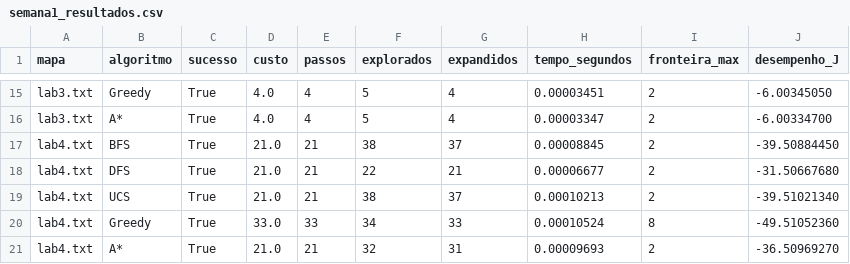
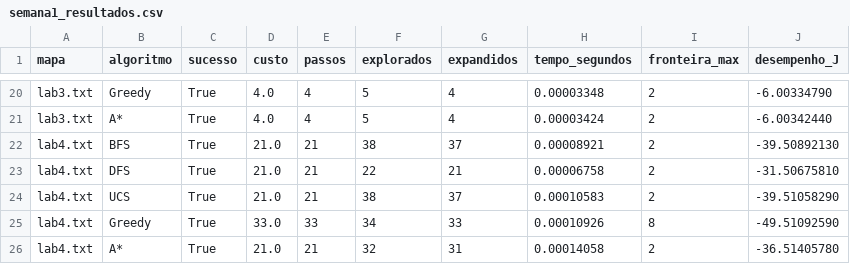
Before and after one commit to Athus27/maze-agent, a CSV file: api/app/data/resultados/semana1_resultados.csv, drawn as a sheet; only a part is shown, gaps mark what is left out; addresses are those after the commit; the diff covers the shown part only; the diff names each change by its address in the sheet, - before the commit and + after, or states it on an @@ line.

```diff
--- a/api/app/data/resultados/semana1_resultados.csv
+++ b/api/app/data/resultados/semana1_resultados.csv
-H20 (tempo_segundos): 0.00003451
+H20 (tempo_segundos): 0.00003348
-J20 (desempenho_J): -6.00345050
+J20 (desempenho_J): -6.00334790
-H21 (tempo_segundos): 0.00003347
+H21 (tempo_segundos): 0.00003424
-J21 (desempenho_J): -6.00334700
+J21 (desempenho_J): -6.00342440
-H22 (tempo_segundos): 0.00008845
+H22 (tempo_segundos): 0.00008921
-J22 (desempenho_J): -39.50884450
+J22 (desempenho_J): -39.50892130
-H23 (tempo_segundos): 0.00006677
+H23 (tempo_segundos): 0.00006758
-J23 (desempenho_J): -31.50667680
+J23 (desempenho_J): -31.50675810
-H24 (tempo_segundos): 0.00010213
+H24 (tempo_segundos): 0.00010583
-J24 (desempenho_J): -39.51021340
+J24 (desempenho_J): -39.51058290
-H25 (tempo_segundos): 0.00010524
+H25 (tempo_segundos): 0.00010926
-J25 (desempenho_J): -49.51052360
+J25 (desempenho_J): -49.51092590
-H26 (tempo_segundos): 0.00009693
+H26 (tempo_segundos): 0.00014058
-J26 (desempenho_J): -36.50969270
+J26 (desempenho_J): -36.51405780
```
Also changed, not shown: 5 added rows and 26 edited cells elsewhere in this file, 5 other files.
